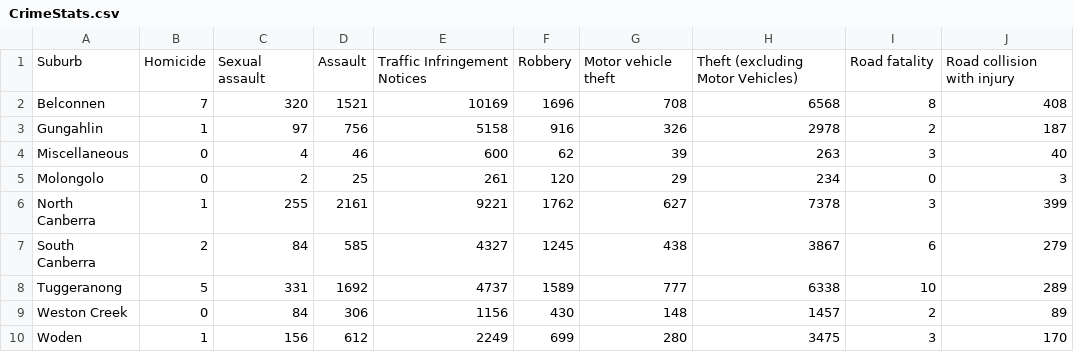
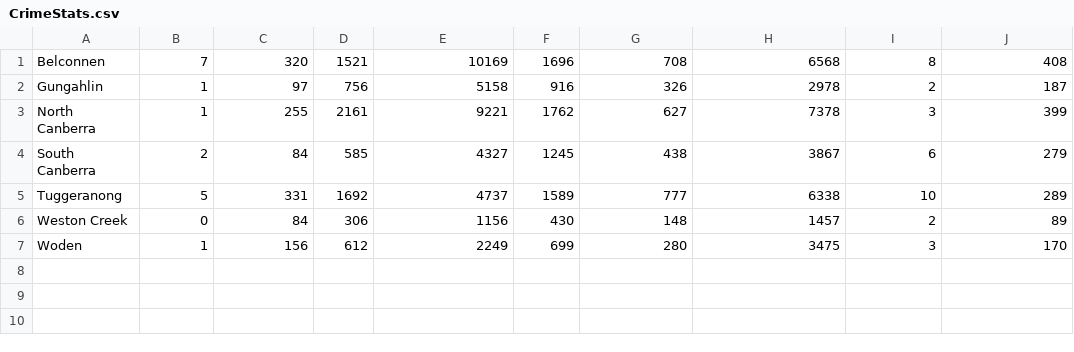
Before and after one commit to LukeChatty/GovHack, a CSV file: Durango.AxisPowers.Tech/CrimeStats.csv, drawn as a sheet; the diff names each change by its address in the sheet, - before the commit and + after, or states it on an @@ line.

Commit message:
Data formatted into points

```diff
--- a/Durango.AxisPowers.Tech/CrimeStats.csv
+++ b/Durango.AxisPowers.Tech/CrimeStats.csv
-row 1: Suburb | Homicide | Sexual assault | Assault | Traffic Infringement Notices | Robbery | Motor vehicle theft | Theft (excluding Motor Vehicles) | Road fatality | Road collision with injury
-row 4: Miscellaneous | 0 | 4 | 46 | 600 | 62 | 39 | 263 | 3 | 40
-row 5: Molongolo | 0 | 2 | 25 | 261 | 120 | 29 | 234 | 0 | 3
```
Also changed, not shown: 1 other file.
